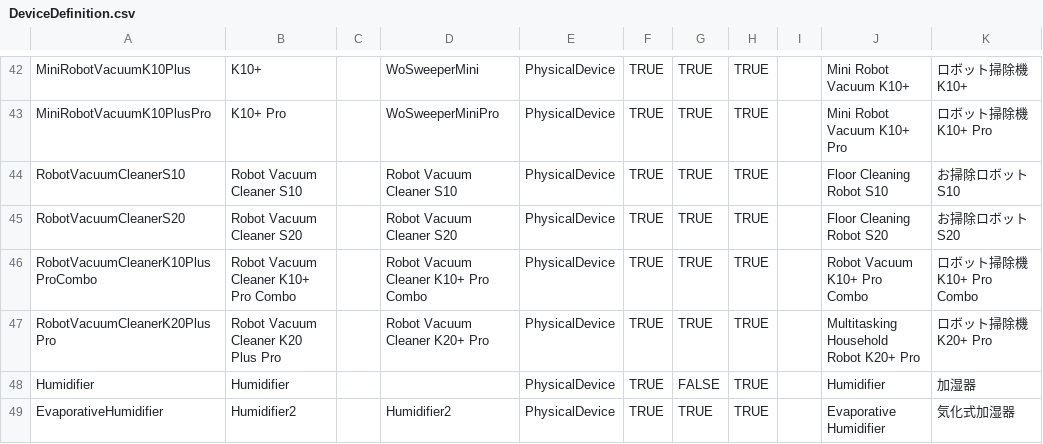
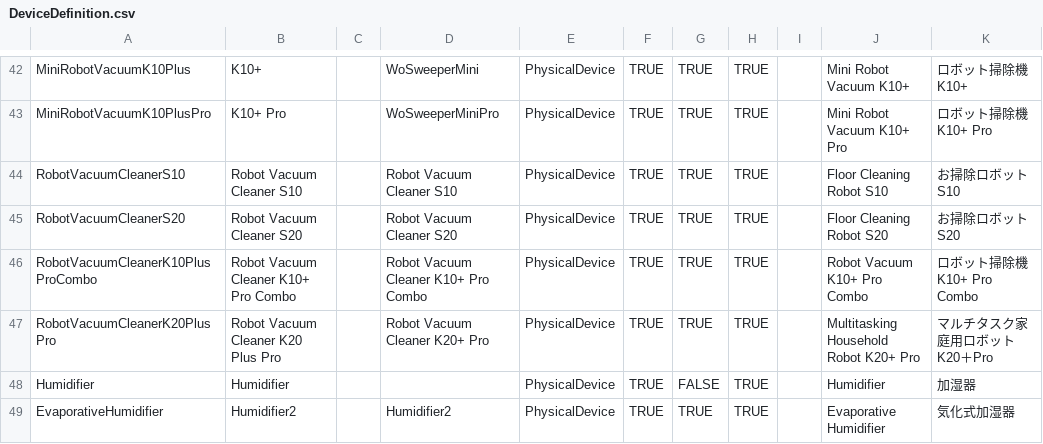
Before and after one commit to hsakoh/switchbot-mqtt, a CSV file: src/SwitchBotMqttApp/MasterData/DeviceDefinition.csv, drawn as a sheet; only a part is shown, gaps mark what is left out.

```diff
--- a/src/SwitchBotMqttApp/MasterData/DeviceDefinition.csv
+++ b/src/SwitchBotMqttApp/MasterData/DeviceDefinition.csv
@@ -46,3 +46,3 @@ RobotVacuumCleanerS20,Robot Vacuum Cleaner S20,,Robot Vacuum Cleaner S20,Physica
 RobotVacuumCleanerK10PlusProCombo,Robot Vacuum Cleaner K10+ Pro Combo,,Robot Vacuum Cleaner K10+ Pro Combo,PhysicalDevice,TRUE,TRUE,TRUE,,Robot Vacuum K10+ Pro Combo,ロボット掃除機 K10+ Pro Combo
-RobotVacuumCleanerK20PlusPro,Robot Vacuum Cleaner K20 Plus Pro,,Robot Vacuum Cleaner K20+ Pro,PhysicalDevice,TRUE,TRUE,TRUE,,Multitasking Household Robot K20+ Pro,ロボット掃除機 K20+ Pro
+RobotVacuumCleanerK20PlusPro,Robot Vacuum Cleaner K20 Plus Pro,,Robot Vacuum Cleaner K20+ Pro,PhysicalDevice,TRUE,TRUE,TRUE,,Multitasking Household Robot K20+ Pro,マルチタスク家庭用ロボットK20＋Pro
 Humidifier,Humidifier,,,PhysicalDevice,TRUE,FALSE,TRUE,,Humidifier,加湿器
```
Also changed, not shown: src/SwitchBotMqttApp/MasterData/FieldDefinition.csv, 3 other files.
